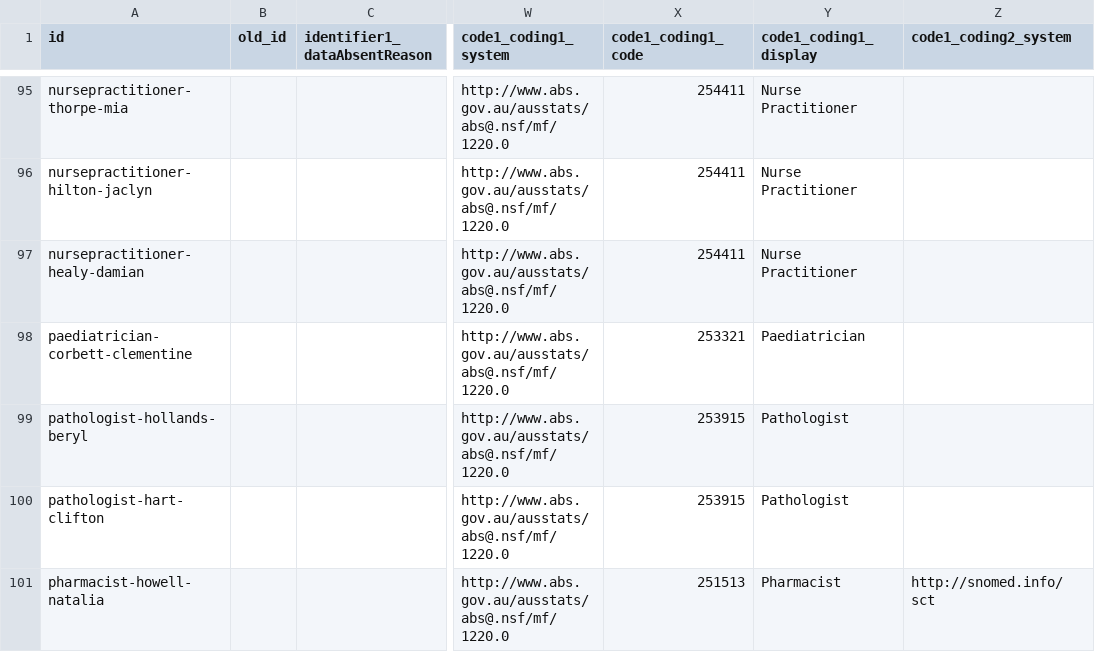
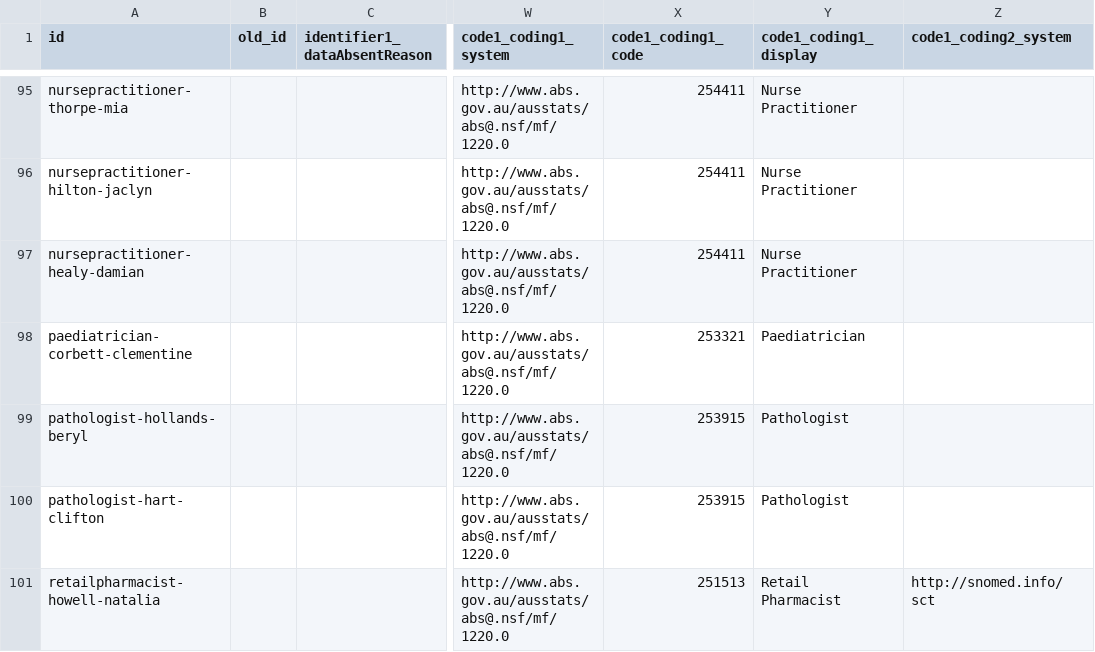
Before and after one commit to hl7au/au-fhir-test-data-utils, a CSV file: testdata-csv/AU Core Sample Data - PractitionerRole.csv, drawn as a sheet; only a part is shown, gaps mark what is left out; the diff covers the shown part only; the diff names each change by its address in the sheet, - before the commit and + after, or states it on an @@ line.

Commit message:
Updated PracitionerRole TestData to correct ABS code display names

```diff
--- a/testdata-csv/AU Core Sample Data - PractitionerRole.csv
+++ b/testdata-csv/AU Core Sample Data - PractitionerRole.csv
-A101 (id): pharmacist-howell-natalia
+A101 (id): retailpharmacist-howell-natalia
-Y101 (code1_coding1_display): Pharmacist
+Y101 (code1_coding1_display): Retail Pharmacist
```
Also changed, not shown: 39 edited cells elsewhere in this file.
